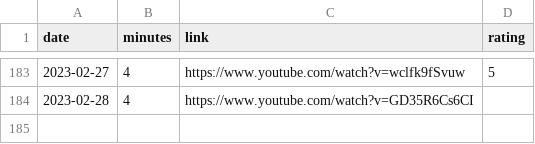
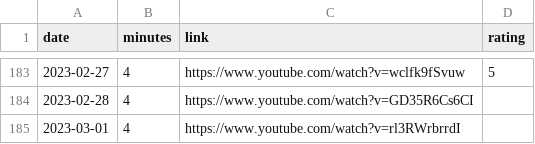
Before and after one commit to bummbummgarage/bummbummgarage.github.io, a CSV file: _data/sessions.csv, drawn as a sheet; only a part is shown, gaps mark what is left out.

Commit message:
Update sessions.csv

```diff
--- a/_data/sessions.csv
+++ b/_data/sessions.csv
@@ -184 +184,2 @@ date,minutes,link,rating
 2023-02-28, 4, https://www.youtube.com/watch?v=GD35R6Cs6CI
+2023-03-01, 4, https://www.youtube.com/watch?v=rl3RWrbrrdI
```
